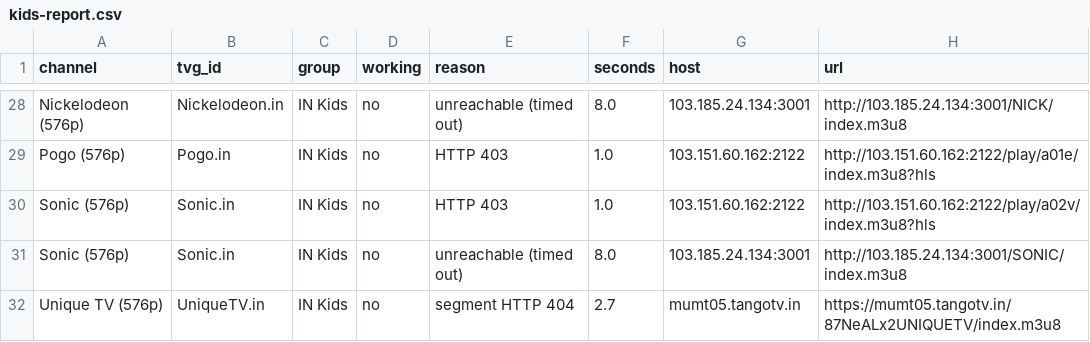
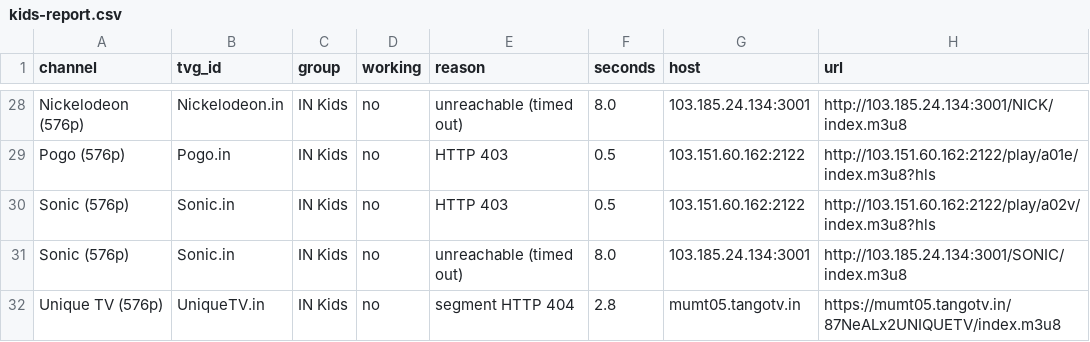
Before and after one commit to Inam321/iptv, a CSV file: reports/kids-report.csv, drawn as a sheet; only a part is shown, gaps mark what is left out; the diff covers the shown part only; the diff names each change by its address in the sheet, - before the commit and + after, or states it on an @@ line.

```diff
--- a/reports/kids-report.csv
+++ b/reports/kids-report.csv
-F29:F30 (seconds): 1.0
+F29:F30 (seconds): 0.5
-F32 (seconds): 2.7
+F32 (seconds): 2.8
```
Also changed, not shown: 20 edited cells elsewhere in this file, reports/entertainment-report.csv, reports/movies-report.csv, 14 other files.
